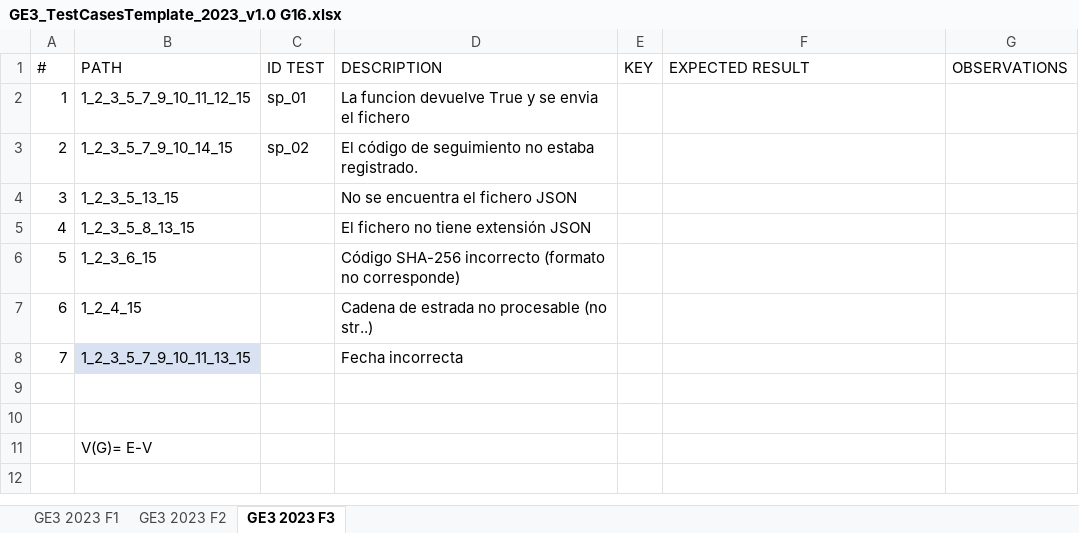
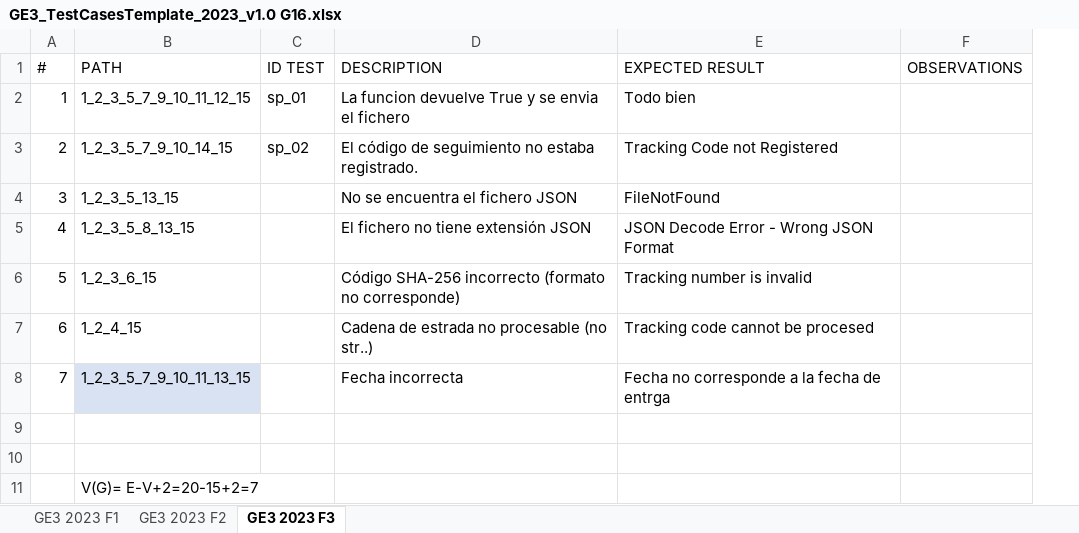
Before and after one commit to kaipo008/G83.2023.T16.EG3, an Excel workbook: GE3_TestCasesTemplate_2023_v1.0 G16.xlsx, sheet GE3 2023 F3, drawn as a sheet; values as stored, in another font and other column widths than the file's, no borders; charts and pictures and table styles not drawn; removed rows and columns are numbered as before the commit, all else as after; the diff names each change by its address in the sheet, - before the commit and + after, or states it on an @@ line.

```diff
--- a/GE3_TestCasesTemplate_2023_v1.0 G16.xlsx (sheet GE3 2023 F3)
+++ b/GE3_TestCasesTemplate_2023_v1.0 G16.xlsx (sheet GE3 2023 F3)
-column E (KEY), empty
-E2 (EXPECTED RESULT): (empty)
+E2 (EXPECTED RESULT): Todo bien
-E3 (EXPECTED RESULT): (empty)
+E3 (EXPECTED RESULT): Tracking Code not Registered
-E4 (EXPECTED RESULT): (empty)
+E4 (EXPECTED RESULT): FileNotFound
-E5 (EXPECTED RESULT): (empty)
+E5 (EXPECTED RESULT): JSON Decode Error - Wrong JSON Format
-E6 (EXPECTED RESULT): (empty)
+E6 (EXPECTED RESULT): Tracking number is invalid
-E7 (EXPECTED RESULT): (empty)
+E7 (EXPECTED RESULT): Tracking code cannot be procesed
-E8 (EXPECTED RESULT): (empty)
+E8 (EXPECTED RESULT): Fecha no corresponde a la fecha de entrga
-B11 (PATH): V(G)= E-V
+B11 (PATH): V(G)= E-V+2=20-15+2=7
```
Also changed, not shown: sheet GE3 2023 F2, charts or pictures.
